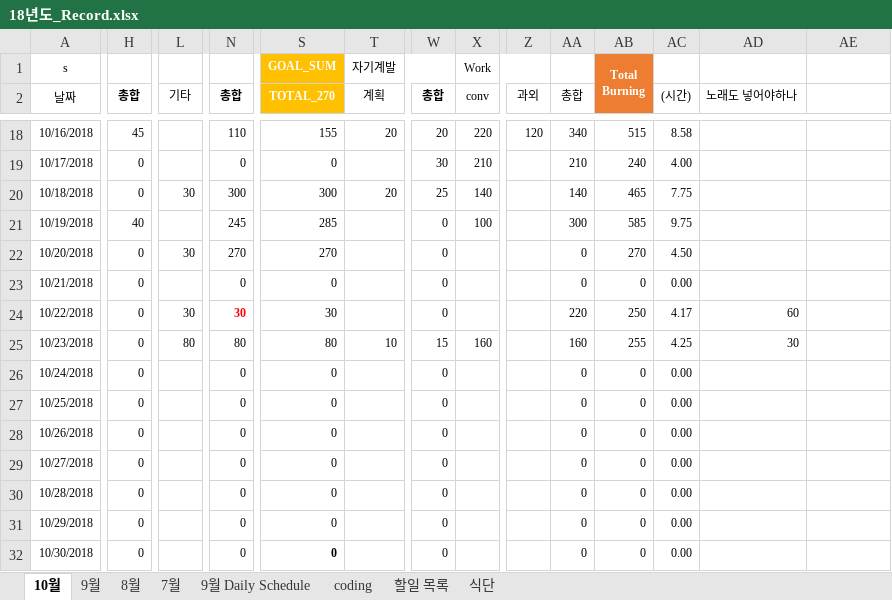
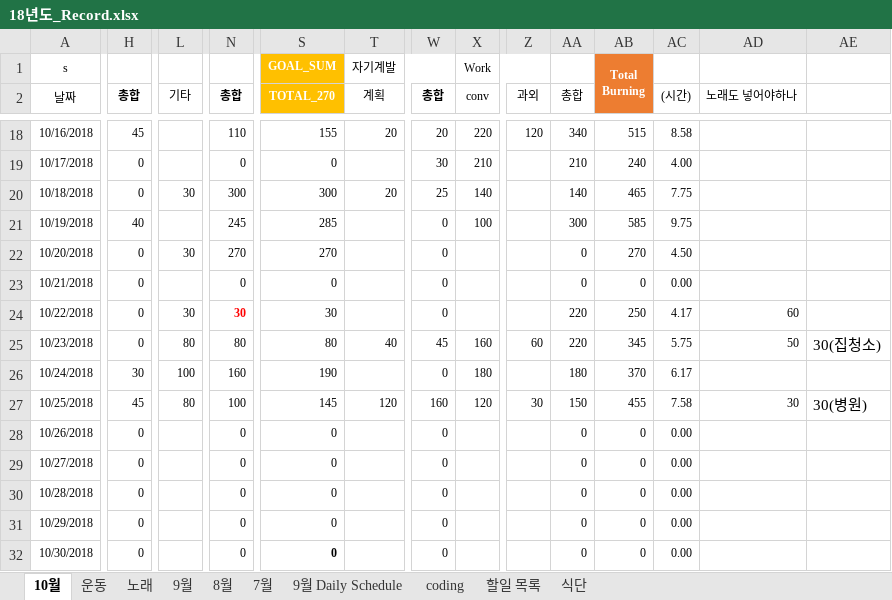
Before and after one commit to Taeu/taeu.github.io, an Excel workbook: record/18년도_Record.xlsx, sheet 10월, drawn as a sheet; only a part is shown, gaps mark what is left out; values as stored, in another font and other column widths than the file's, no borders; the diff covers the shown part only; the diff names each change by its address in the sheet, - before the commit and + after, or states it on an @@ line.

```diff
--- a/record/18년도_Record.xlsx (sheet 10월)
+++ b/record/18년도_Record.xlsx (sheet 10월)
+sheet tab: 운동
+sheet tab: 노래
-T25 (계획): 10
+T25 (계획): 40
-W25 (총합): 15
+W25 (총합): 45
-Z25 (과외): (empty)
+Z25 (과외): 60
-AA25 (총합): 160
+AA25 (총합): 220
-AB25: 255
+AB25: 345
-AC25 ((시간)): 4.25
+AC25 ((시간)): 5.75
-AD25 (노래도 넣어야하나): 30
+AD25 (노래도 넣어야하나): 50
-AE25: (empty)
+AE25: 30(집청소)
-H26 (총합): 0
+H26 (총합): 30
-L26 (기타): (empty)
+L26 (기타): 100
-N26 (총합): 0
+N26 (총합): 160
-S26 (TOTAL_270): 0
+S26 (TOTAL_270): 190
-X26 (conv): (empty)
+X26 (conv): 180
-AA26 (총합): 0
+AA26 (총합): 180
-AB26: 0
+AB26: 370
-AC26 ((시간)): 0.00
+AC26 ((시간)): 6.17
-H27 (총합): 0
+H27 (총합): 45
-L27 (기타): (empty)
+L27 (기타): 80
-N27 (총합): 0
+N27 (총합): 100
-S27 (TOTAL_270): 0
+S27 (TOTAL_270): 145
-T27 (계획): (empty)
+T27 (계획): 120
-W27 (총합): 0
+W27 (총합): 160
-X27 (conv): (empty)
+X27 (conv): 120
-Z27 (과외): (empty)
+Z27 (과외): 30
-AA27 (총합): 0
+AA27 (총합): 150
-AB27: 0
+AB27: 455
-AC27 ((시간)): 0.00
+AC27 ((시간)): 7.58
-AD27 (노래도 넣어야하나): (empty)
+AD27 (노래도 넣어야하나): 30
-AE27: (empty)
+AE27: 30(병원)
```
Also changed, not shown: 32 edited cells elsewhere in this sheet, 1 other file.
